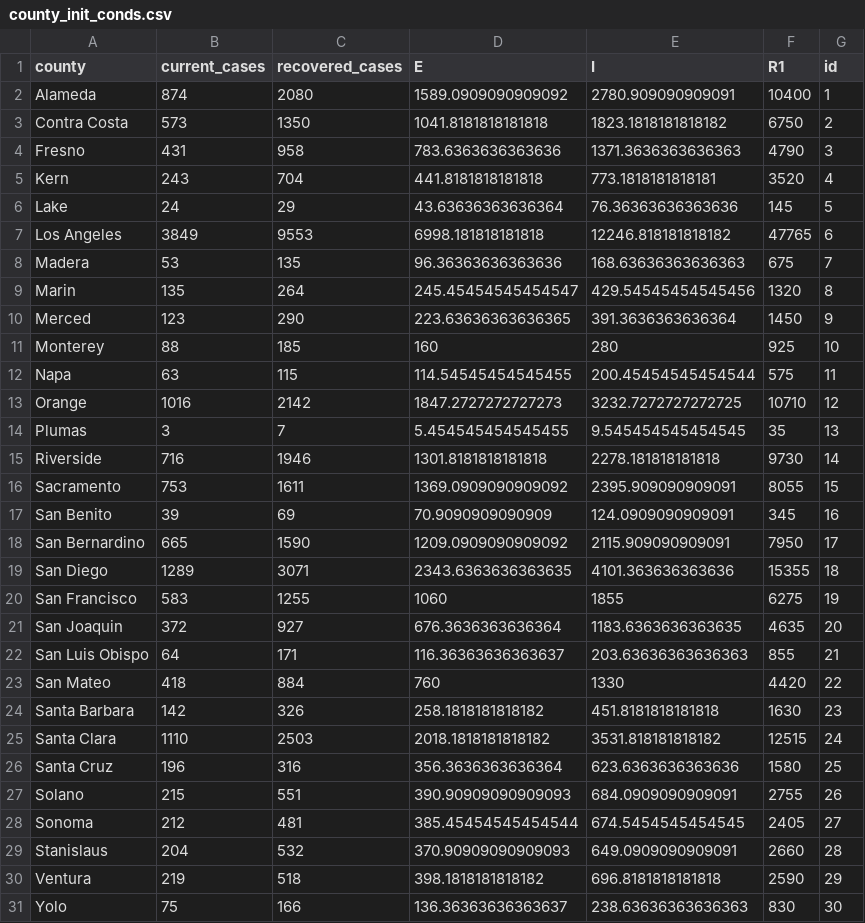
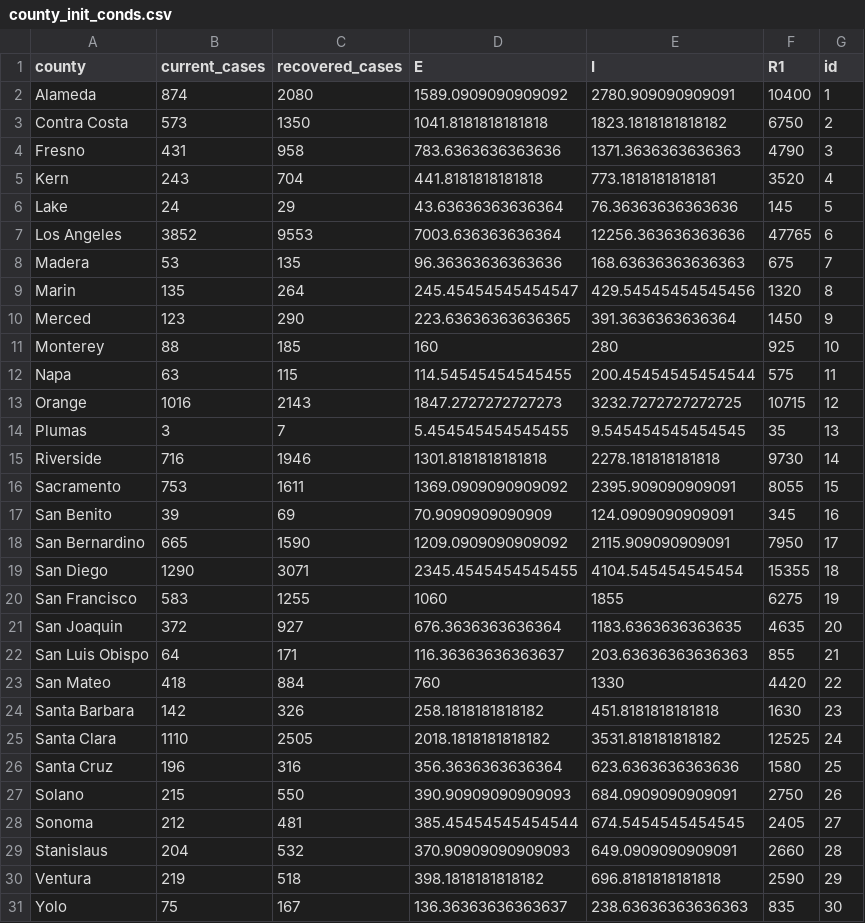
Before and after one commit to igoldsteinh/CA_wastewater_rt, a CSV file: data/county_init_conds.csv, drawn as a sheet.

```diff
--- a/data/county_init_conds.csv
+++ b/data/county_init_conds.csv
@@ -6,3 +6,3 @@ Kern,243,704,441.8181818181818,773.1818181818181,3520,4
 Lake,24,29,43.63636363636364,76.36363636363636,145,5
-Los Angeles,3849,9553,6998.181818181818,12246.818181818182,47765,6
+Los Angeles,3852,9553,7003.636363636364,12256.363636363636,47765,6
 Madera,53,135,96.36363636363636,168.63636363636363,675,7
@@ -12,3 +12,3 @@ Monterey,88,185,160,280,925,10
 Napa,63,115,114.54545454545455,200.45454545454544,575,11
-Orange,1016,2142,1847.2727272727273,3232.7272727272725,10710,12
+Orange,1016,2143,1847.2727272727273,3232.7272727272725,10715,12
 Plumas,3,7,5.454545454545455,9.545454545454545,35,13
@@ -18,3 +18,3 @@ San Benito,39,69,70.9090909090909,124.0909090909091,345,16
 San Bernardino,665,1590,1209.0909090909092,2115.909090909091,7950,17
-San Diego,1289,3071,2343.6363636363635,4101.363636363636,15355,18
+San Diego,1290,3071,2345.4545454545455,4104.545454545454,15355,18
 San Francisco,583,1255,1060,1855,6275,19
@@ -24,5 +24,5 @@ San Mateo,418,884,760,1330,4420,22
 Santa Barbara,142,326,258.1818181818182,451.8181818181818,1630,23
-Santa Clara,1110,2503,2018.1818181818182,3531.818181818182,12515,24
+Santa Clara,1110,2505,2018.1818181818182,3531.818181818182,12525,24
 Santa Cruz,196,316,356.3636363636364,623.6363636363636,1580,25
-Solano,215,551,390.90909090909093,684.0909090909091,2755,26
+Solano,215,550,390.90909090909093,684.0909090909091,2750,26
 Sonoma,212,481,385.45454545454544,674.5454545454545,2405,27
@@ -30,2 +30,2 @@ Stanislaus,204,532,370.90909090909093,649.0909090909091,2660,28
 Ventura,219,518,398.1818181818182,696.8181818181818,2590,29
-Yolo,75,166,136.36363636363637,238.63636363636363,830,30
+Yolo,75,167,136.36363636363637,238.63636363636363,835,30
```
Also changed, not shown: results/all_counties_stan_diag.csv, results/cdph_rt_quantiles.csv, 2 other files.
